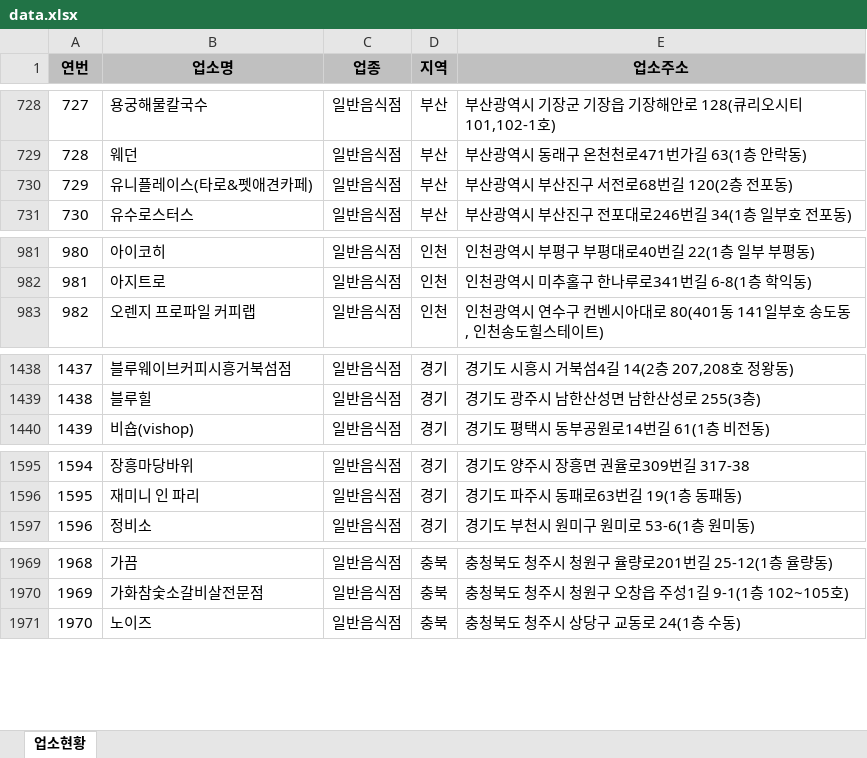
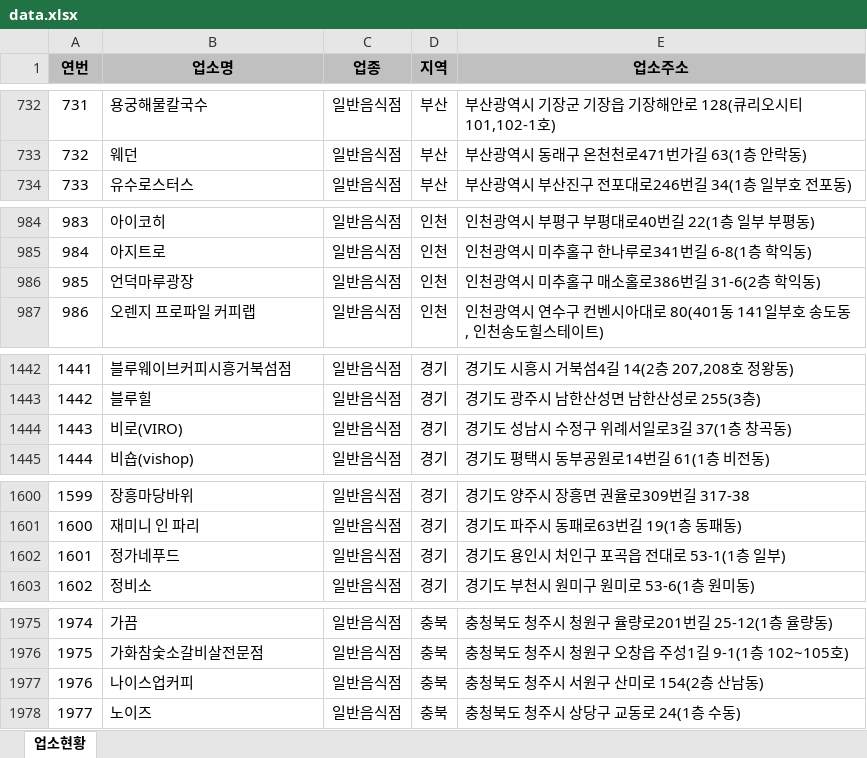
Before and after one commit to mumuabba/mumu_search, an Excel workbook: data.xlsx, sheet 업소현황, drawn as a sheet; only a part is shown, gaps mark what is left out; values as stored, in another font and other column widths than the file's, no borders; removed rows and columns are numbered as before the commit, all else as after; the diff covers the shown part only; the diff names each change by its address in the sheet, - before the commit and + after, or states it on an @@ line.

```diff
--- a/data.xlsx (sheet 업소현황)
+++ b/data.xlsx (sheet 업소현황)
@@ column A (연번) renumbered between rows 71 and 2811 @@
-row 730: 729 | 유니플레이스(타로&펫애견카페) | 일반음식점 | 부산 | 부산광역시 부산진구 서전로68번길 120(2층 전포동)
+row 986: 985 | 언덕마루광장 | 일반음식점 | 인천 | 인천광역시 미추홀구 매소홀로386번길 31-6(2층 학익동)
+row 1444: 1443 | 비로(VIRO) | 일반음식점 | 경기 | 경기도 성남시 수정구 위례서일로3길 37(1층 창곡동)
+row 1602: 1601 | 정가네푸드 | 일반음식점 | 경기 | 경기도 용인시 처인구 포곡읍 전대로 53-1(1층 일부)
+row 1977: 1976 | 나이스업커피 | 일반음식점 | 충북 | 충청북도 청주시 서원구 산미로 154(2층 산남동)
```
Also changed, not shown: 9 added rows, 1 removed row and 4 moved rows elsewhere in this sheet, 2 other files.
